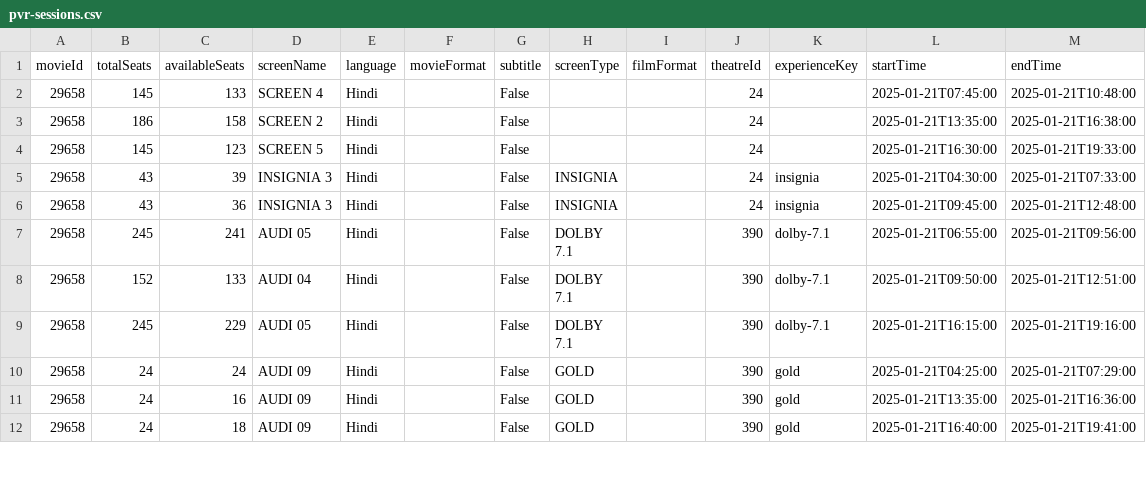
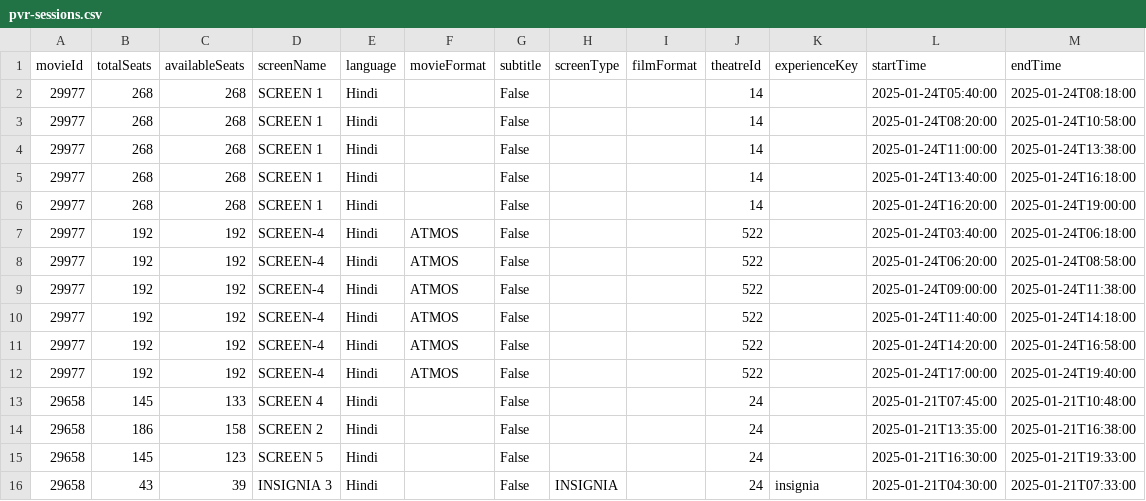
Before and after one commit to blr-today/ingest, a CSV file: out/pvr-sessions.csv, drawn as a sheet; only a part is shown; the shorter side is filled out with more unchanged rows; the diff covers the shown part only; the diff names each change by its address in the sheet, - before the commit and + after, or states it on an @@ line.

```diff
--- a/out/pvr-sessions.csv
+++ b/out/pvr-sessions.csv
+row 2: 29977 | 268 | 268 | SCREEN 1 | Hindi |  | False |  |  | 14 |  | 2025-01-24T05:40:00 | 2025-01-24T08:18:00
+row 3: 29977 | 268 | 268 | SCREEN 1 | Hindi |  | False |  |  | 14 |  | 2025-01-24T08:20:00 | 2025-01-24T10:58:00
+row 4: 29977 | 268 | 268 | SCREEN 1 | Hindi |  | False |  |  | 14 |  | 2025-01-24T11:00:00 | 2025-01-24T13:38:00
+row 5: 29977 | 268 | 268 | SCREEN 1 | Hindi |  | False |  |  | 14 |  | 2025-01-24T13:40:00 | 2025-01-24T16:18:00
+row 6: 29977 | 268 | 268 | SCREEN 1 | Hindi |  | False |  |  | 14 |  | 2025-01-24T16:20:00 | 2025-01-24T19:00:00
+row 7: 29977 | 192 | 192 | SCREEN-4 | Hindi | ATMOS | False |  |  | 522 |  | 2025-01-24T03:40:00 | 2025-01-24T06:18:00
+row 8: 29977 | 192 | 192 | SCREEN-4 | Hindi | ATMOS | False |  |  | 522 |  | 2025-01-24T06:20:00 | 2025-01-24T08:58:00
+row 9: 29977 | 192 | 192 | SCREEN-4 | Hindi | ATMOS | False |  |  | 522 |  | 2025-01-24T09:00:00 | 2025-01-24T11:38:00
+row 10: 29977 | 192 | 192 | SCREEN-4 | Hindi | ATMOS | False |  |  | 522 |  | 2025-01-24T11:40:00 | 2025-01-24T14:18:00
+row 11: 29977 | 192 | 192 | SCREEN-4 | Hindi | ATMOS | False |  |  | 522 |  | 2025-01-24T14:20:00 | 2025-01-24T16:58:00
+row 12: 29977 | 192 | 192 | SCREEN-4 | Hindi | ATMOS | False |  |  | 522 |  | 2025-01-24T17:00:00 | 2025-01-24T19:40:00
```
Also changed, not shown: 58 moved rows elsewhere in this file, out/pvr-movies.csv, 9 other files.
